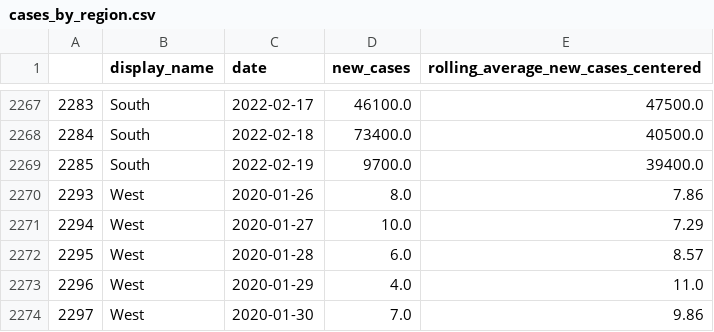
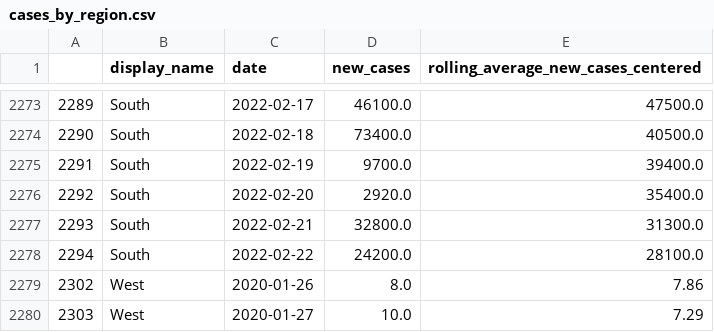
Before and after one commit to biobotanalytics/covid19-wastewater-data, a CSV file: cases_by_region.csv, drawn as a sheet; only a part is shown, gaps mark what is left out; the shorter side is filled out with more unchanged rows; the diff covers the shown part only; the diff names each change by its address in the sheet, - before the commit and + after, or states it on an @@ line.

```diff
--- a/cases_by_region.csv
+++ b/cases_by_region.csv
@@ column A renumbered between rows 761 and 3793 @@
+row 2276: 2292 | South | 2022-02-20 | 2920.0 | 35400.0
+row 2277: 2293 | South | 2022-02-21 | 32800.0 | 31300.0
+row 2278: 2294 | South | 2022-02-22 | 24200.0 | 28100.0
```
Also changed, not shown: 12 added rows and 5 edited cells elsewhere in this file, wastewater_by_county.csv, wastewater_by_region.csv.
